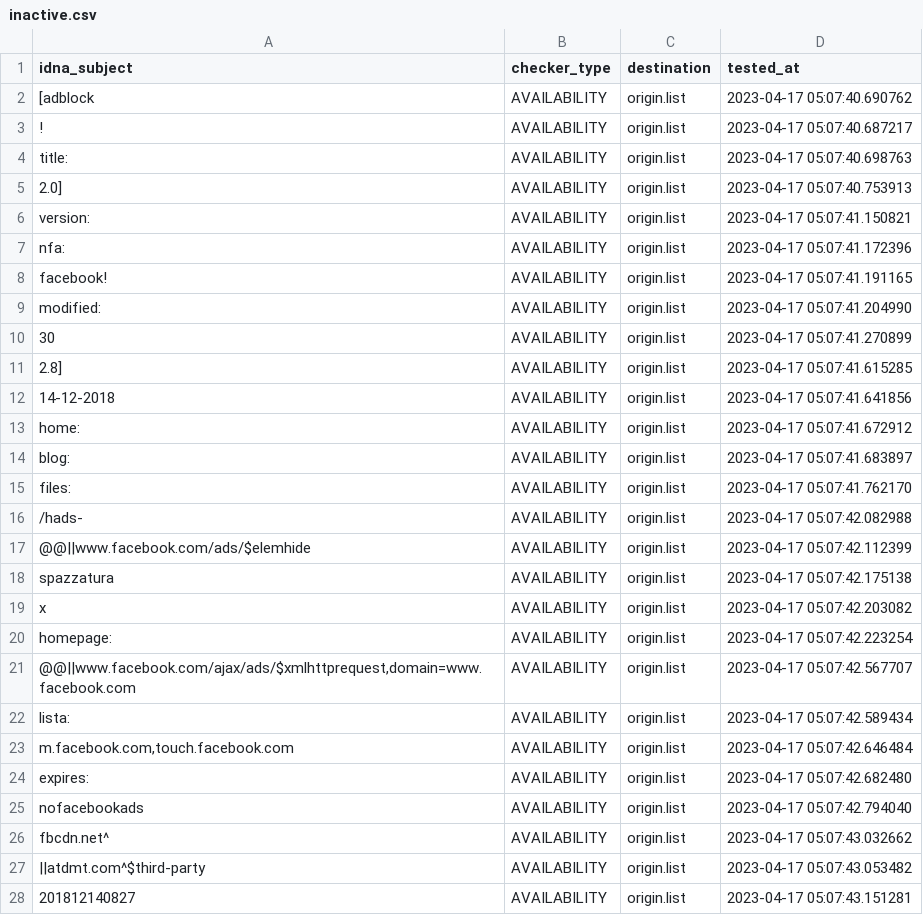
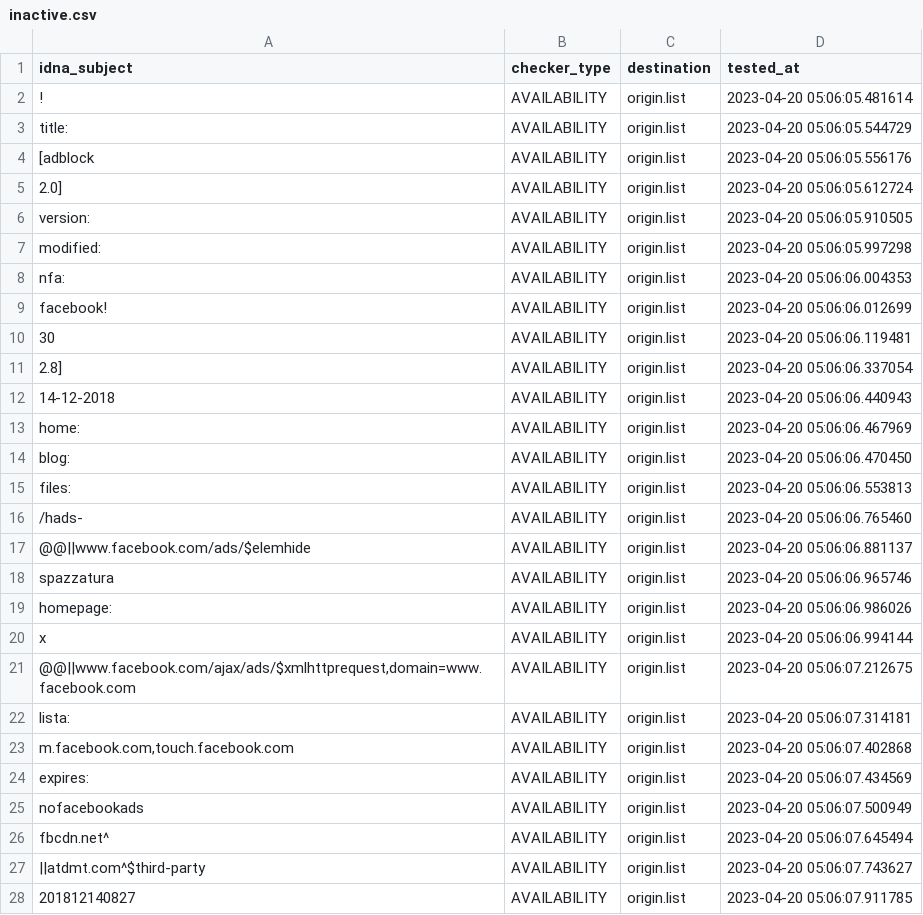
Before and after one commit to dead-hosts/xfiles_facebook_git_gioxx, a CSV file: .pyfunceble/inactive.csv, drawn as a sheet; only a part is shown; the diff covers the shown part only.

```diff
--- a/.pyfunceble/inactive.csv
+++ b/.pyfunceble/inactive.csv
@@ -1,28 +1,28 @@
 idna_subject,checker_type,destination,tested_at
-[adblock,AVAILABILITY,origin.list,2023-04-17 05:07:40.690762
-!,AVAILABILITY,origin.list,2023-04-17 05:07:40.687217
-title:,AVAILABILITY,origin.list,2023-04-17 05:07:40.698763
-2.0],AVAILABILITY,origin.list,2023-04-17 05:07:40.753913
-version:,AVAILABILITY,origin.list,2023-04-17 05:07:41.150821
-nfa:,AVAILABILITY,origin.list,2023-04-17 05:07:41.172396
-facebook!,AVAILABILITY,origin.list,2023-04-17 05:07:41.191165
-modified:,AVAILABILITY,origin.list,2023-04-17 05:07:41.204990
-30,AVAILABILITY,origin.list,2023-04-17 05:07:41.270899
-2.8],AVAILABILITY,origin.list,2023-04-17 05:07:41.615285
-14-12-2018,AVAILABILITY,origin.list,2023-04-17 05:07:41.641856
-home:,AVAILABILITY,origin.list,2023-04-17 05:07:41.672912
-blog:,AVAILABILITY,origin.list,2023-04-17 05:07:41.683897
-files:,AVAILABILITY,origin.list,2023-04-17 05:07:41.762170
-/hads-,AVAILABILITY,origin.list,2023-04-17 05:07:42.082988
-@@||www.facebook.com/ads/$elemhide,AVAILABILITY,origin.list,2023-04-17 05:07:42.112399
-spazzatura,AVAILABILITY,origin.list,2023-04-17 05:07:42.175138
-x,AVAILABILITY,origin.list,2023-04-17 05:07:42.203082
-homepage:,AVAILABILITY,origin.list,2023-04-17 05:07:42.223254
-"@@||www.facebook.com/ajax/ads/$xmlhttprequest,domain=www.facebook.com",AVAILABILITY,origin.list,2023-04-17 05:07:42.567707
-lista:,AVAILABILITY,origin.list,2023-04-17 05:07:42.589434
-"m.facebook.com,touch.facebook.com",AVAILABILITY,origin.list,2023-04-17 05:07:42.646484
-expires:,AVAILABILITY,origin.list,2023-04-17 05:07:42.682480
-nofacebookads,AVAILABILITY,origin.list,2023-04-17 05:07:42.794040
-fbcdn.net^,AVAILABILITY,origin.list,2023-04-17 05:07:43.032662
-||atdmt.com^$third-party,AVAILABILITY,origin.list,2023-04-17 05:07:43.053482
-201812140827,AVAILABILITY,origin.list,2023-04-17 05:07:43.151281
+!,AVAILABILITY,origin.list,2023-04-20 05:06:05.481614
+title:,AVAILABILITY,origin.list,2023-04-20 05:06:05.544729
+[adblock,AVAILABILITY,origin.list,2023-04-20 05:06:05.556176
+2.0],AVAILABILITY,origin.list,2023-04-20 05:06:05.612724
+version:,AVAILABILITY,origin.list,2023-04-20 05:06:05.910505
+modified:,AVAILABILITY,origin.list,2023-04-20 05:06:05.997298
+nfa:,AVAILABILITY,origin.list,2023-04-20 05:06:06.004353
+facebook!,AVAILABILITY,origin.list,2023-04-20 05:06:06.012699
+30,AVAILABILITY,origin.list,2023-04-20 05:06:06.119481
+2.8],AVAILABILITY,origin.list,2023-04-20 05:06:06.337054
+14-12-2018,AVAILABILITY,origin.list,2023-04-20 05:06:06.440943
+home:,AVAILABILITY,origin.list,2023-04-20 05:06:06.467969
+blog:,AVAILABILITY,origin.list,2023-04-20 05:06:06.470450
+files:,AVAILABILITY,origin.list,2023-04-20 05:06:06.553813
+/hads-,AVAILABILITY,origin.list,2023-04-20 05:06:06.765460
+@@||www.facebook.com/ads/$elemhide,AVAILABILITY,origin.list,2023-04-20 05:06:06.881137
+spazzatura,AVAILABILITY,origin.list,2023-04-20 05:06:06.965746
+homepage:,AVAILABILITY,origin.list,2023-04-20 05:06:06.986026
+x,AVAILABILITY,origin.list,2023-04-20 05:06:06.994144
+"@@||www.facebook.com/ajax/ads/$xmlhttprequest,domain=www.facebook.com",AVAILABILITY,origin.list,2023-04-20 05:06:07.212675
+lista:,AVAILABILITY,origin.list,2023-04-20 05:06:07.314181
+"m.facebook.com,touch.facebook.com",AVAILABILITY,origin.list,2023-04-20 05:06:07.402868
+expires:,AVAILABILITY,origin.list,2023-04-20 05:06:07.434569
+nofacebookads,AVAILABILITY,origin.list,2023-04-20 05:06:07.500949
+fbcdn.net^,AVAILABILITY,origin.list,2023-04-20 05:06:07.645494
+||atdmt.com^$third-party,AVAILABILITY,origin.list,2023-04-20 05:06:07.743627
+201812140827,AVAILABILITY,origin.list,2023-04-20 05:06:07.911785
```
Also changed, not shown: 5 edited cells elsewhere in this file, 8 other files.
